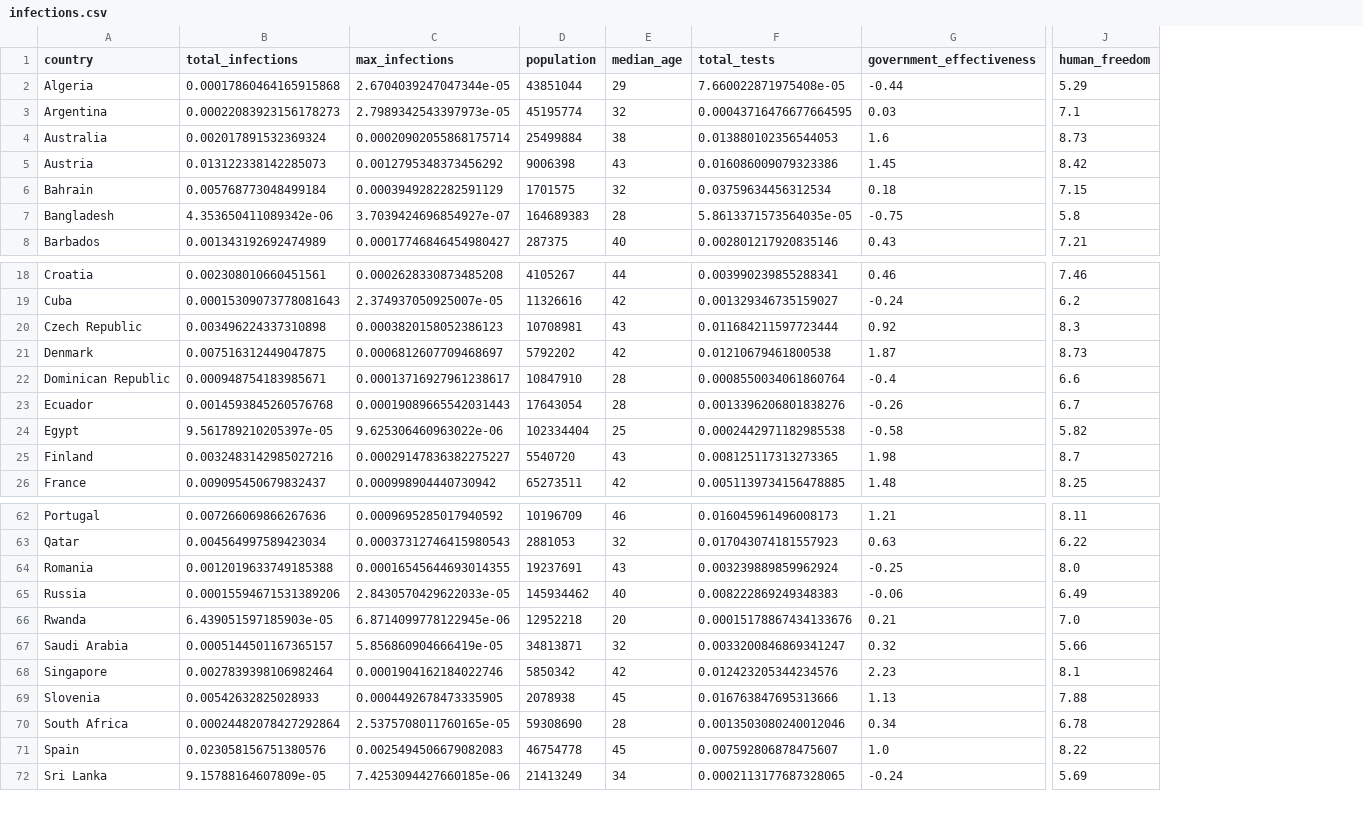
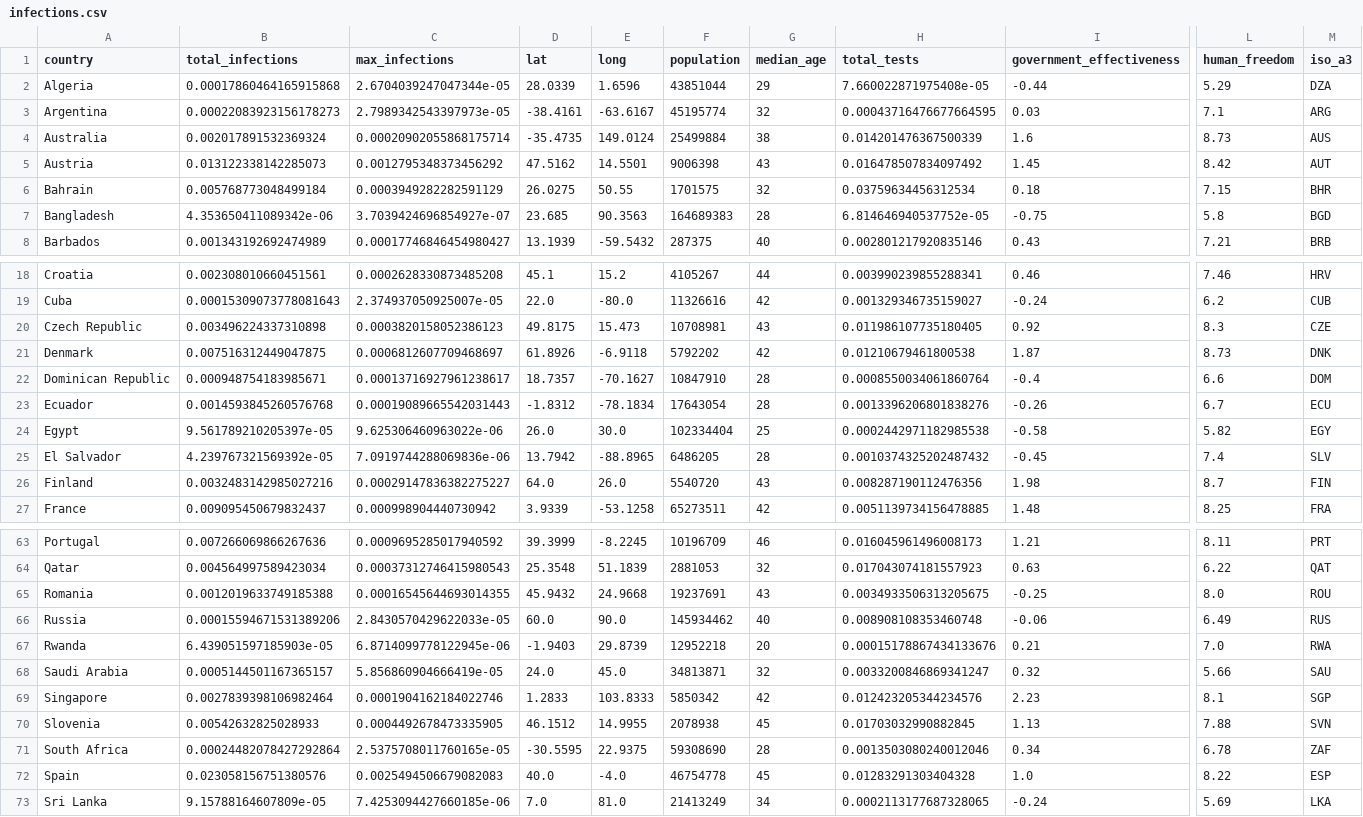
Before and after one commit to sumupitchayan/coronavirus_project, a CSV file: infections.csv, drawn as a sheet; only a part is shown, gaps mark what is left out; addresses are those after the commit; rows hold the shown columns only; the diff covers the shown part only; the diff names each change by its address in the sheet, - before the commit and + after, or states it on an @@ line.

```diff
--- a/infections.csv
+++ b/infections.csv
+column D (lat), rows 2-8: 28.0339 | -38.4161 | -35.4735 | 47.5162 | 26.0275 | 23.685 | 13.1939; rows 18-24: 45.1 | 22.0 | 49.8175 | 61.8926 | 18.7357 | -1.8312 | 26.0; rows 26-27: 64.0 | 3.9339; rows 63-73: 39.3999 | 25.3548 | 45.9432 | 60.0 | -1.9403 | 24.0 | 1.2833 | 46.1512 | -30.5595 | 40.0 | 7.0
+column E (long), rows 2-8: 1.6596 | -63.6167 | 149.0124 | 14.5501 | 50.55 | 90.3563 | -59.5432; rows 18-24: 15.2 | -80.0 | 15.473 | -6.9118 | -70.1627 | -78.1834 | 30.0; rows 26-27: 26.0 | -53.1258; rows 63-73: -8.2245 | 51.1839 | 24.9668 | 90.0 | 29.8739 | 45.0 | 103.8333 | 14.9955 | 22.9375 | -4.0 | 81.0
+column M (iso_a3), rows 2-8: DZA | ARG | AUS | AUT | BHR | BGD | BRB; rows 18-24: HRV | CUB | CZE | DNK | DOM | ECU | EGY; rows 26-27: FIN | FRA; rows 63-73: PRT | QAT | ROU | RUS | RWA | SAU | SGP | SVN | ZAF | ESP | LKA
-H4 (total_tests): 0.013880102356544053
+H4 (total_tests): 0.014201476367500339
-H5 (total_tests): 0.016086009079323386
+H5 (total_tests): 0.016478507834097492
-H7 (total_tests): 5.8613371573564035e-05
+H7 (total_tests): 6.814646940537752e-05
-H20 (total_tests): 0.011684211597723444
+H20 (total_tests): 0.011986107735180405
+row 25: El Salvador | 4.239767321569392e-05 | 7.0919744288069836e-06 | 13.7942 | -88.8965 | 6486205 | 28 | 0.0010374325202487432 | -0.45 | 7.4 | SLV
-H26 (total_tests): 0.008125117313273365
+H26 (total_tests): 0.008287190112476356
-H65 (total_tests): 0.003239889859962924
+H65 (total_tests): 0.0034933506313205675
-H66 (total_tests): 0.008222869249348383
+H66 (total_tests): 0.008908108353460748
-H70 (total_tests): 0.016763847695313666
+H70 (total_tests): 0.01703032990882845
-H72 (total_tests): 0.007592806878475607
+H72 (total_tests): 0.01283291303404328
```
Also changed, not shown: 7 edited cells elsewhere in this file, 4 other files.
